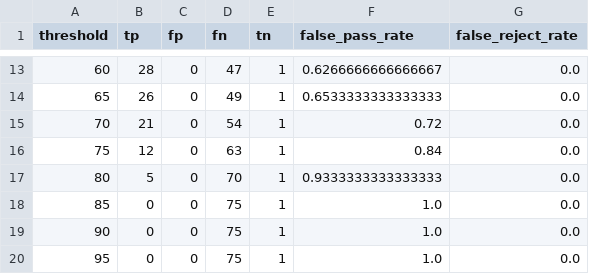
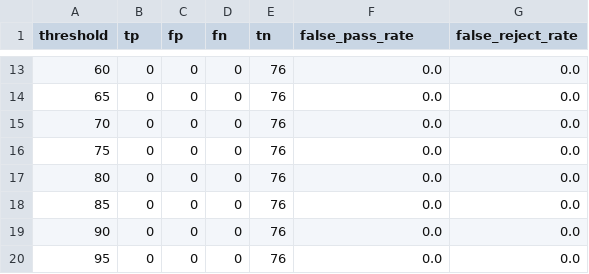
Before and after one commit to kcar0041-boop/pork-rasher-inspection, a CSV file: results/threshold_sweep.csv, drawn as a sheet; only a part is shown, gaps mark what is left out; the diff covers the shown part only.

```diff
--- a/results/threshold_sweep.csv
+++ b/results/threshold_sweep.csv
@@ -13,8 +13,8 @@ threshold,tp,fp,fn,tn,false_pass_rate,false_reject_rate
-60,28,0,47,1,0.6266666666666667,0.0
-65,26,0,49,1,0.6533333333333333,0.0
-70,21,0,54,1,0.72,0.0
-75,12,0,63,1,0.84,0.0
-80,5,0,70,1,0.9333333333333333,0.0
-85,0,0,75,1,1.0,0.0
-90,0,0,75,1,1.0,0.0
-95,0,0,75,1,1.0,0.0
+60,0,0,0,76,0.0,0.0
+65,0,0,0,76,0.0,0.0
+70,0,0,0,76,0.0,0.0
+75,0,0,0,76,0.0,0.0
+80,0,0,0,76,0.0,0.0
+85,0,0,0,76,0.0,0.0
+90,0,0,0,76,0.0,0.0
+95,0,0,0,76,0.0,0.0
```
Also changed, not shown: 50 edited cells elsewhere in this file, 3 other files.
